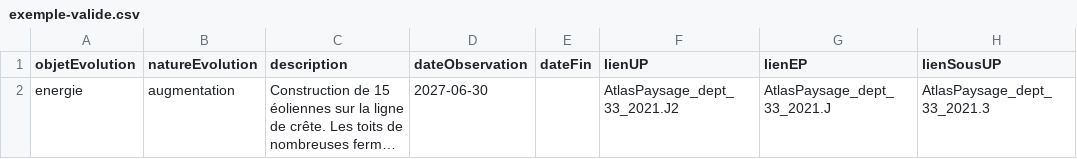
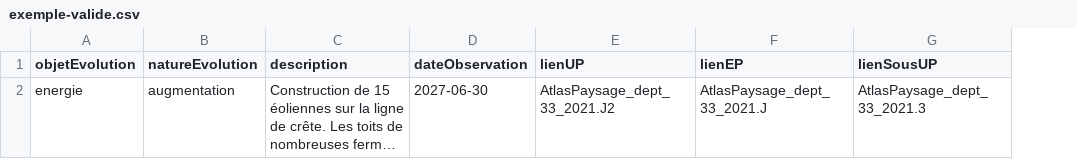
Before and after one commit to cnigfr/schema-paysage, a CSV file: schema/classe-dynamique/exemple-valide.csv, drawn as a sheet; long unchanged cells end in …; the diff names each change by its address in the sheet, - before the commit and + after, or states it on an @@ line.

Commit message:
Update exemple-valide.csv
harmonisation attributs avec ceux du schéma

```diff
--- a/schema/classe-dynamique/exemple-valide.csv
+++ b/schema/classe-dynamique/exemple-valide.csv
-column E (dateFin), empty
```
